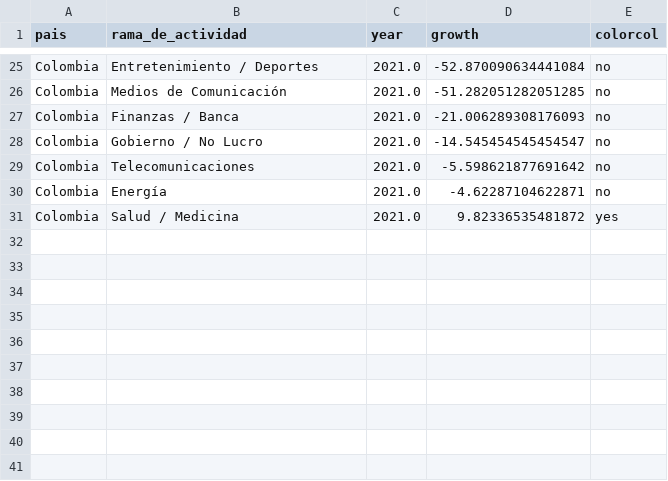
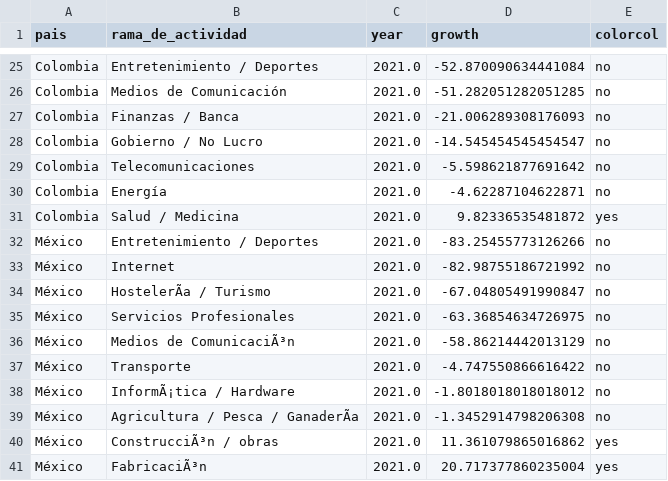
Before and after one commit to AlvaroAltamiranoM/unilyrics-hotmail.com, a CSV file: tables/rama_change.csv, drawn as a sheet; only a part is shown, gaps mark what is left out; the diff names each change by its address in the sheet, - before the commit and + after, or states it on an @@ line.

```diff
--- a/tables/rama_change.csv
+++ b/tables/rama_change.csv
+row 32: México | Entretenimiento / Deportes | 2021.0 | -83.25455773126266 | no
+row 33: México | Internet | 2021.0 | -82.98755186721992 | no
+row 34: México | HostelerÃa / Turismo | 2021.0 | -67.04805491990847 | no
+row 35: México | Servicios Profesionales | 2021.0 | -63.36854634726975 | no
+row 36: México | Medios de ComunicaciÃ³n | 2021.0 | -58.86214442013129 | no
+row 37: México | Transporte | 2021.0 | -4.747550866616422 | no
+row 38: México | InformÃ¡tica / Hardware | 2021.0 | -1.8018018018018012 | no
+row 39: México | Agricultura / Pesca / GanaderÃa | 2021.0 | -1.3452914798206308 | no
+row 40: México | ConstrucciÃ³n / obras | 2021.0 | 11.361079865016862 | yes
+row 41: México | FabricaciÃ³n | 2021.0 | 20.717377860235004 | yes
```
Also changed, not shown: tables/google.csv, tables/rama_change_2.csv, 4 other files.
